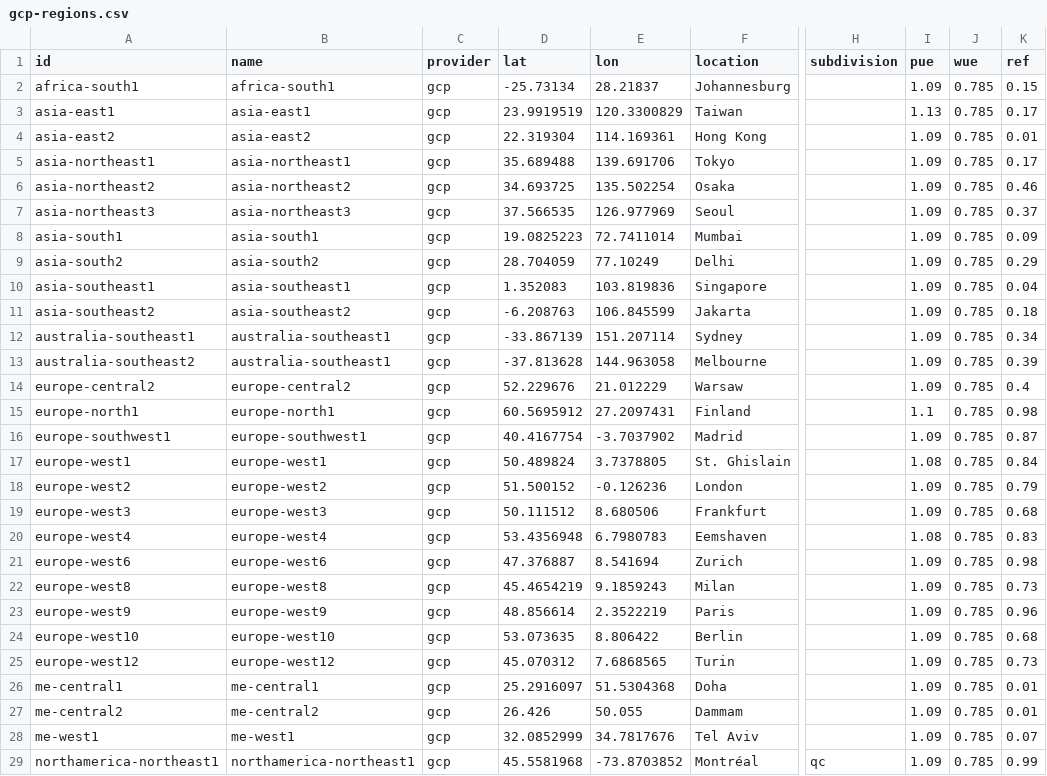
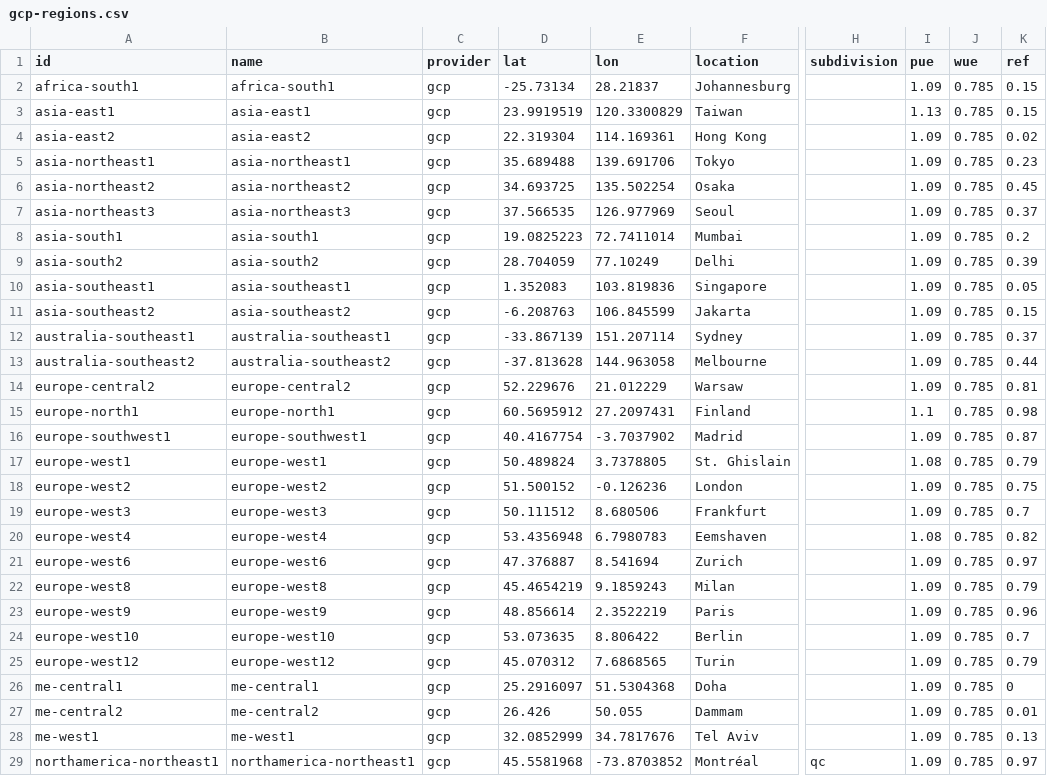
Before and after one commit to digital4better/data, a CSV file: data/cloud/gcp-regions.csv, drawn as a sheet; only a part is shown, gaps mark what is left out; the diff covers the shown part only; the diff names each change by its address in the sheet, - before the commit and + after, or states it on an @@ line.

```diff
--- a/data/cloud/gcp-regions.csv
+++ b/data/cloud/gcp-regions.csv
-K3 (ref): 0.17
+K3 (ref): 0.15
-K4 (ref): 0.01
+K4 (ref): 0.02
-K5 (ref): 0.17
+K5 (ref): 0.23
-K6 (ref): 0.46
+K6 (ref): 0.45
-K8 (ref): 0.09
+K8 (ref): 0.2
-K9 (ref): 0.29
+K9 (ref): 0.39
-K10 (ref): 0.04
+K10 (ref): 0.05
-K11 (ref): 0.18
+K11 (ref): 0.15
-K12 (ref): 0.34
+K12 (ref): 0.37
-B13 (name): australia-southeast1
+B13 (name): australia-southeast2
-K13 (ref): 0.39
+K13 (ref): 0.44
-K14 (ref): 0.4
+K14 (ref): 0.81
-K17 (ref): 0.84
+K17 (ref): 0.79
-K18 (ref): 0.79
+K18 (ref): 0.75
-K19 (ref): 0.68
+K19 (ref): 0.7
-K20 (ref): 0.83
+K20 (ref): 0.82
-K21 (ref): 0.98
+K21 (ref): 0.97
-K22 (ref): 0.73
+K22 (ref): 0.79
-K24 (ref): 0.68
+K24 (ref): 0.7
-K25 (ref): 0.73
+K25 (ref): 0.79
-K26 (ref): 0.01
+K26 (ref): 0
-K28 (ref): 0.07
+K28 (ref): 0.13
-K29 (ref): 0.99
+K29 (ref): 0.97
```
Also changed, not shown: 11 edited cells elsewhere in this file, data/ai/models.csv, data/cloud/accelerators.csv, 34 other files.
